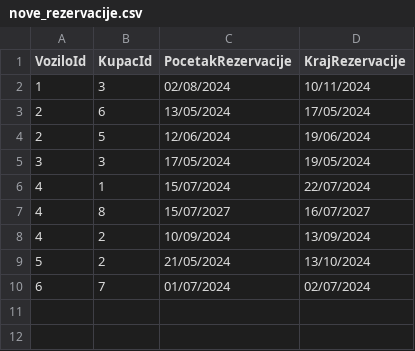
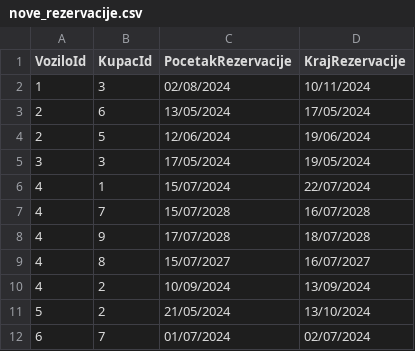
Before and after one commit to AndrijaLazic/InovatecZadatakPraksa2024, a CSV file: nove_rezervacije.csv, drawn as a sheet.

```diff
--- a/nove_rezervacije.csv
+++ b/nove_rezervacije.csv
@@ -6,2 +6,4 @@ VoziloId,KupacId,PocetakRezervacije,KrajRezervacije
 4,1,15/07/2024,22/07/2024
+4,7,15/07/2028,16/07/2028
+4,9,17/07/2028,18/07/2028
 4,8,15/07/2027,16/07/2027
```
Also changed, not shown: 10 other files.
